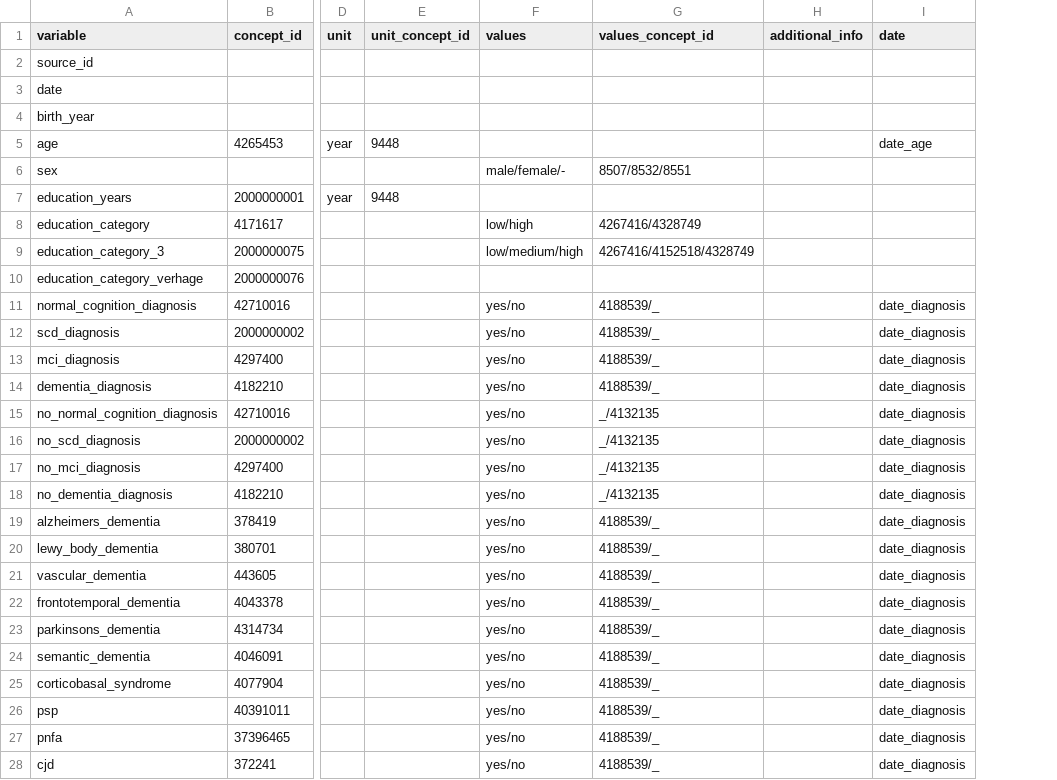
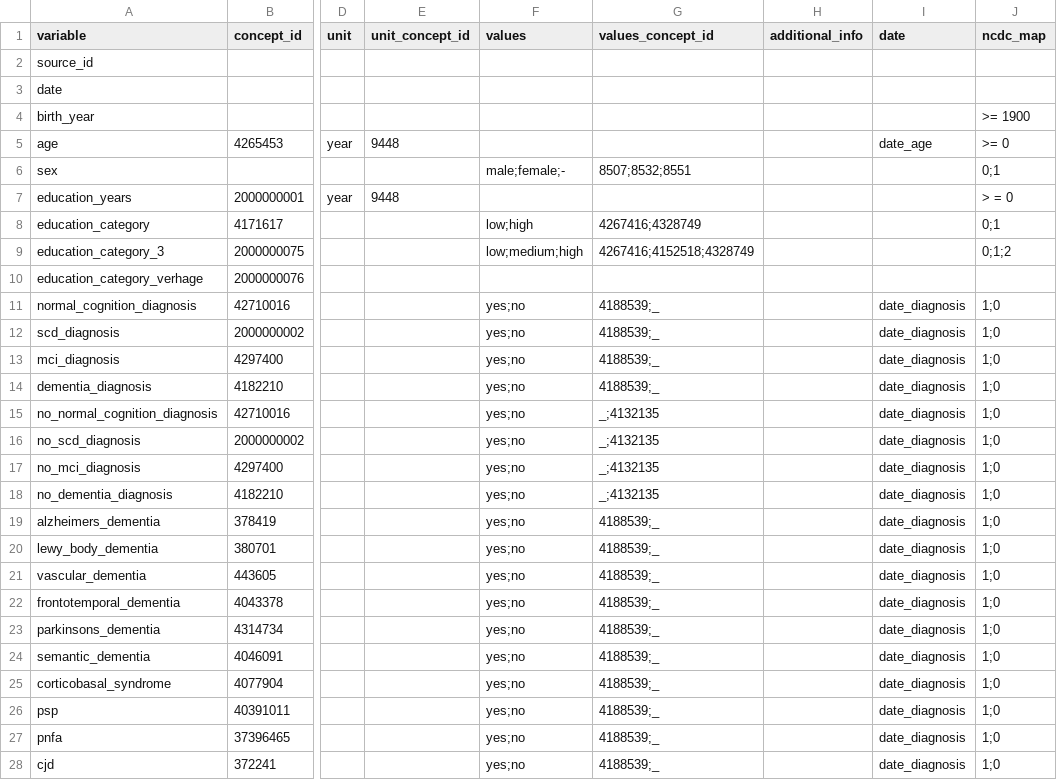
Before and after one commit to MaastrichtU-CDS/ncdc-memorabel, a CSV file: data_harmonization/ncdc_mappings/destination_mapping.csv, drawn as a sheet; only a part is shown, gaps mark what is left out; the diff covers the shown part only; the diff names each change by its address in the sheet, - before the commit and + after, or states it on an @@ line.

Commit message:
Update the mappings

```diff
--- a/data_harmonization/ncdc_mappings/destination_mapping.csv
+++ b/data_harmonization/ncdc_mappings/destination_mapping.csv
+column J (ncdc_map), rows 4-28: >= 1900 | >= 0 | 0;1 | > = 0 | 0;1 | 0;1;2 |  | 1;0 | 1;0 | 1;0 | 1;0 | 1;0 | 1;0 | 1;0 | 1;0 | 1;0 | 1;0 | 1;0 | 1;0 | 1;0 | 1;0 | 1;0 | 1;0 | 1;0 | 1;0
-F6 (values): male/female/-
+F6 (values): male;female;-
-G6 (values_concept_id): 8507/8532/8551
+G6 (values_concept_id): 8507;8532;8551
-F8 (values): low/high
+F8 (values): low;high
-G8 (values_concept_id): 4267416/4328749
+G8 (values_concept_id): 4267416;4328749
-F9 (values): low/medium/high
+F9 (values): low;medium;high
-G9 (values_concept_id): 4267416/4152518/4328749
+G9 (values_concept_id): 4267416;4152518;4328749
-F11:F28 (values): yes/no
+F11:F28 (values): yes;no
-G11:G14 (values_concept_id): 4188539/_
+G11:G14 (values_concept_id): 4188539;_
-G15:G18 (values_concept_id): _/4132135
+G15:G18 (values_concept_id): _;4132135
-G19:G28 (values_concept_id): 4188539/_
+G19:G28 (values_concept_id): 4188539;_
```
Also changed, not shown: 89 edited cells elsewhere in this file, data_harmonization/ncdc_mappings/emif_twins/source_mapping.csv, data_harmonization/ncdc_mappings/maastricht_study/source_mapping.csv, 1 other file.
